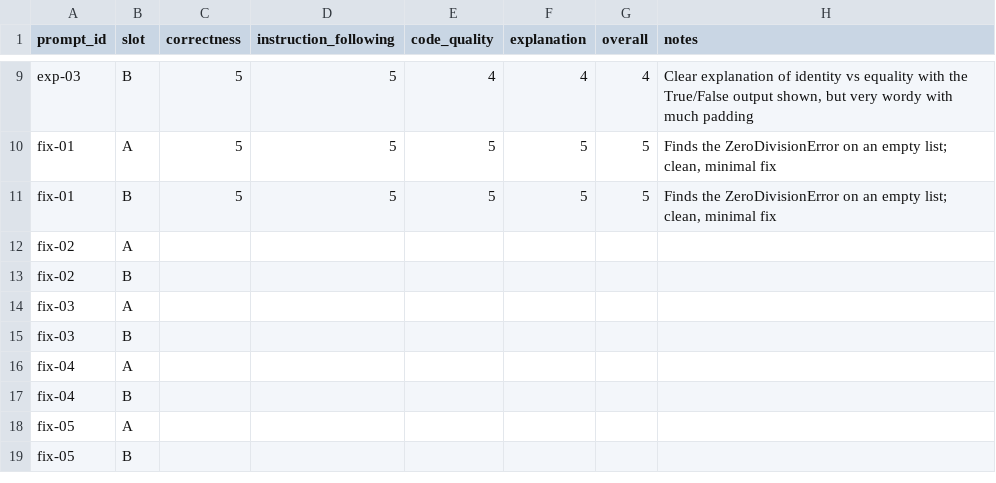
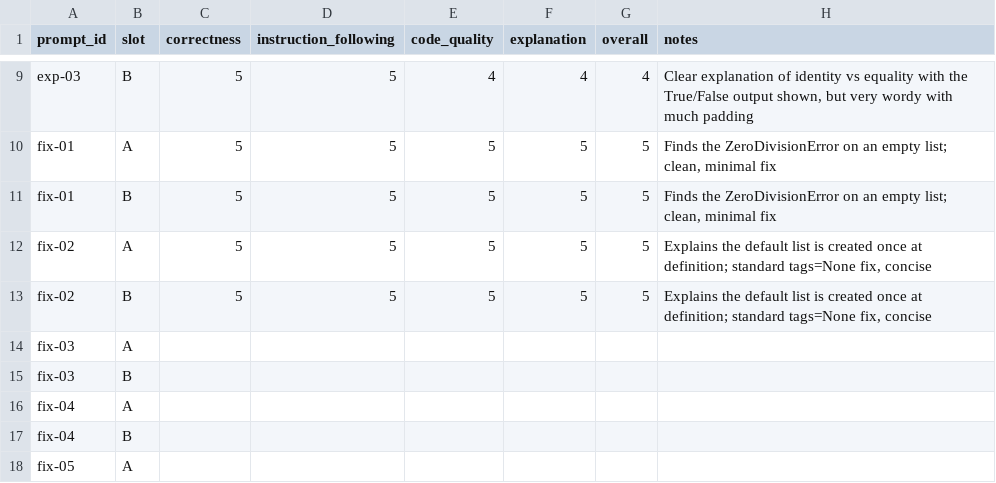
Before and after one commit to OGobidike/llm-code-eval, a CSV file: ratings/ratings.csv, drawn as a sheet; only a part is shown, gaps mark what is left out; the shorter side is filled out with more unchanged rows; removed rows and columns are numbered as before the commit, all else as after; the diff names each change by its address in the sheet, - before the commit and + after, or states it on an @@ line.

```diff
--- a/ratings/ratings.csv
+++ b/ratings/ratings.csv
-row 12: fix-02 | A
-row 13: fix-02 | B
+row 12: fix-02 | A | 5 | 5 | 5 | 5 | 5 | Explains the default list is created once at definition; standard tags=None fix, concise
+row 13: fix-02 | B | 5 | 5 | 5 | 5 | 5 | Explains the default list is created once at definition; standard tags=None fix, concise
```
Also changed, not shown: ratings/preferences.csv, 1 other file.
